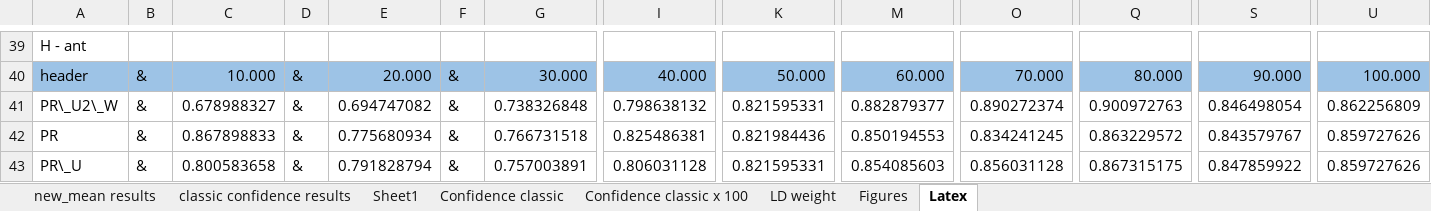
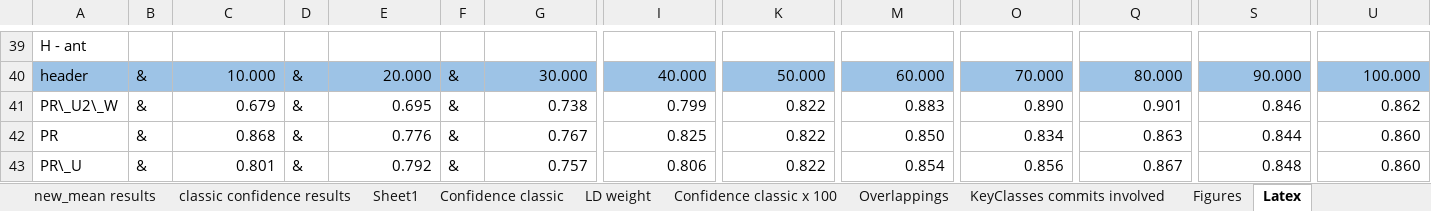
Before and after one commit to AdelinaStana/PhdProject, an Excel workbook: results/results_13.02.2022.xlsx, sheet Latex, drawn as a sheet; only a part is shown, gaps mark what is left out; values as stored, in another font and other column widths than the file's, no borders; the diff covers the shown part only; the diff names each change by its address in the sheet, - before the commit and + after, or states it on an @@ line.

```diff
--- a/results/results_13.02.2022.xlsx (sheet Latex)
+++ b/results/results_13.02.2022.xlsx (sheet Latex)
+sheet tab: Overlappings
+sheet tab: KeyClasses commits involved
@@ sheet tab order changed: new_mean results | classic confidence results | Sheet1 | Confidence classic | LD weight | Confidence classic x 100 | Overlappings | KeyClasses commits involved | Figures | Latex @@
-C41: 0.678988327
+C41: 0.679
-E41: 0.694747082
+E41: 0.695
-G41: 0.738326848
+G41: 0.738
-I41: 0.798638132
+I41: 0.799
-K41: 0.821595331
+K41: 0.822
-M41: 0.882879377
+M41: 0.883
-O41: 0.890272374
+O41: 0.890
-Q41: 0.900972763
+Q41: 0.901
-S41: 0.846498054
+S41: 0.846
-U41: 0.862256809
+U41: 0.862
-C42: 0.867898833
+C42: 0.868
-E42: 0.775680934
+E42: 0.776
-G42: 0.766731518
+G42: 0.767
-I42: 0.825486381
+I42: 0.825
-K42: 0.821984436
+K42: 0.822
-M42: 0.850194553
+M42: 0.850
-O42: 0.834241245
+O42: 0.834
-Q42: 0.863229572
+Q42: 0.863
-S42: 0.843579767
+S42: 0.844
-U42:U43: 0.859727626
+U42:U43: 0.860
-C43: 0.800583658
+C43: 0.801
-E43: 0.791828794
+E43: 0.792
-G43: 0.757003891
+G43: 0.757
-I43: 0.806031128
+I43: 0.806
-K43: 0.821595331
+K43: 0.822
-M43: 0.854085603
+M43: 0.854
-O43: 0.856031128
+O43: 0.856
-Q43: 0.867315175
+Q43: 0.867
-S43: 0.847859922
+S43: 0.848
```
Also changed, not shown: 15 added rows and 130 edited cells elsewhere in this sheet, sheet Figures, charts or pictures, 1 other file.
